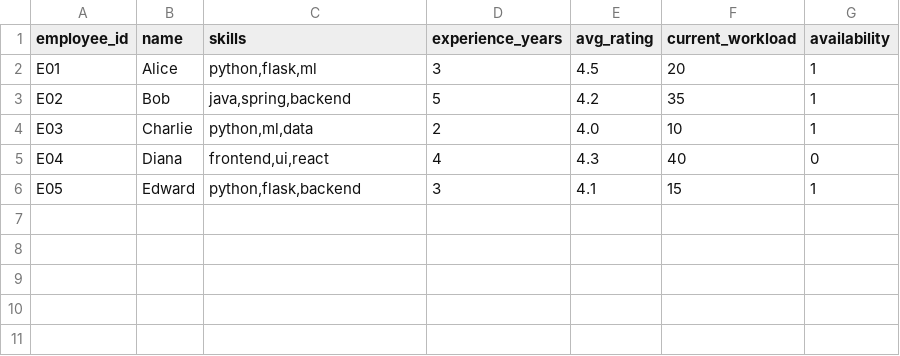
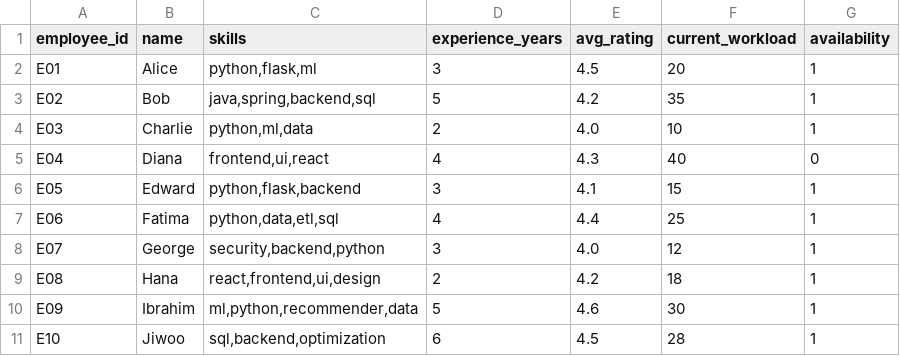
Before and after one commit to BEZZARRANYA/task-employee-recommendation, a CSV file: data/employees.csv, drawn as a sheet.

Commit message:
Update employees.csv

```diff
--- a/data/employees.csv
+++ b/data/employees.csv
@@ -2,3 +2,3 @@ employee_id,name,skills,experience_years,avg_rating,current_workload,availabilit
 E01,Alice,"python,flask,ml",3,4.5,20,1
-E02,Bob,"java,spring,backend",5,4.2,35,1
+E02,Bob,"java,spring,backend,sql",5,4.2,35,1
 E03,Charlie,"python,ml,data",2,4.0,10,1
@@ -6 +6,6 @@ E04,Diana,"frontend,ui,react",4,4.3,40,0
 E05,Edward,"python,flask,backend",3,4.1,15,1
+E06,Fatima,"python,data,etl,sql",4,4.4,25,1
+E07,George,"security,backend,python",3,4.0,12,1
+E08,Hana,"react,frontend,ui,design",2,4.2,18,1
+E09,Ibrahim,"ml,python,recommender,data",5,4.6,30,1
+E10,Jiwoo,"sql,backend,optimization",6,4.5,28,1
```
